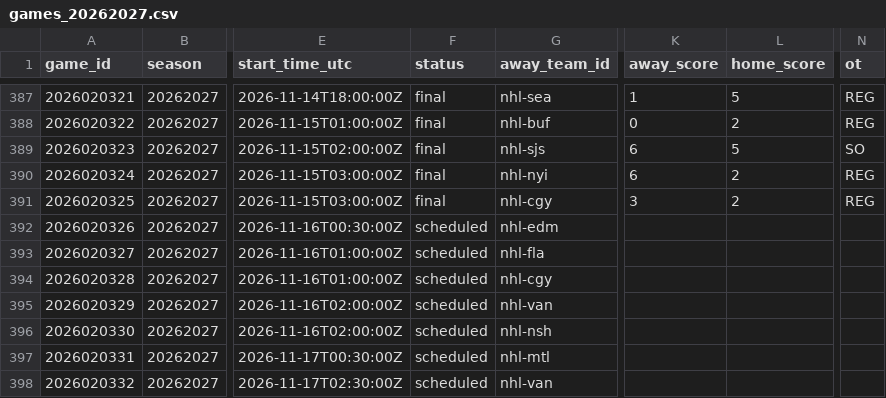
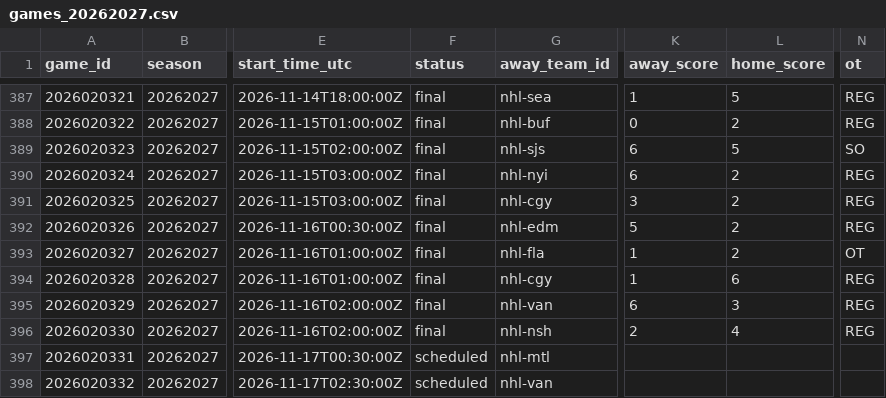
Before and after one commit to jpf5046/basic_betting_model, a CSV file: data/nhl/games_20262027.csv, drawn as a sheet; only a part is shown, gaps mark what is left out; the diff names each change by its address in the sheet, - before the commit and + after, or states it on an @@ line.

```diff
--- a/data/nhl/games_20262027.csv
+++ b/data/nhl/games_20262027.csv
-F392:F396 (status): scheduled
+F392:F396 (status): final
-K392 (away_score): (empty)
+K392 (away_score): 5
-L392:L393 (home_score): (empty)
+L392:L393 (home_score): 2
-N392 (ot): (empty)
+N392 (ot): REG
-K393:K394 (away_score): (empty)
+K393:K394 (away_score): 1
-N393 (ot): (empty)
+N393 (ot): OT
-L394 (home_score): (empty)
+L394 (home_score): 6
-N394:N396 (ot): (empty)
+N394:N396 (ot): REG
-K395 (away_score): (empty)
+K395 (away_score): 6
-L395 (home_score): (empty)
+L395 (home_score): 3
-K396 (away_score): (empty)
+K396 (away_score): 2
-L396 (home_score): (empty)
+L396 (home_score): 4
```
Also changed, not shown: data/frames/nhl_20262027.csv, 4 other files.
